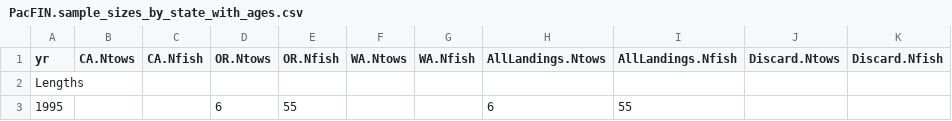
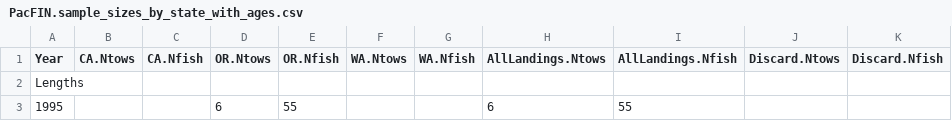
Before and after one commit to iantaylor-NOAA/BigSkate_Doc, a CSV file: txt_files/data_summaries/PacFIN.sample_sizes_by_state_with_ages.csv, drawn as a sheet; only a part is shown.

```diff
--- a/txt_files/data_summaries/PacFIN.sample_sizes_by_state_with_ages.csv
+++ b/txt_files/data_summaries/PacFIN.sample_sizes_by_state_with_ages.csv
@@ -1,2 +1,2 @@
-yr,CA.Ntows,CA.Nfish,OR.Ntows,OR.Nfish,WA.Ntows,WA.Nfish,AllLandings.Ntows,AllLandings.Nfish,Discard.Ntows,Discard.Nfish
+Year,CA.Ntows,CA.Nfish,OR.Ntows,OR.Nfish,WA.Ntows,WA.Nfish,AllLandings.Ntows,AllLandings.Nfish,Discard.Ntows,Discard.Nfish
 Lengths,,,,,,,,,,
```
Also changed, not shown: r4ss/plots_mod1/plotInfoTable_mod1_final.csv, txt_files/data_summaries/reconstructed_landings_by_state.csv, 54 other files.
